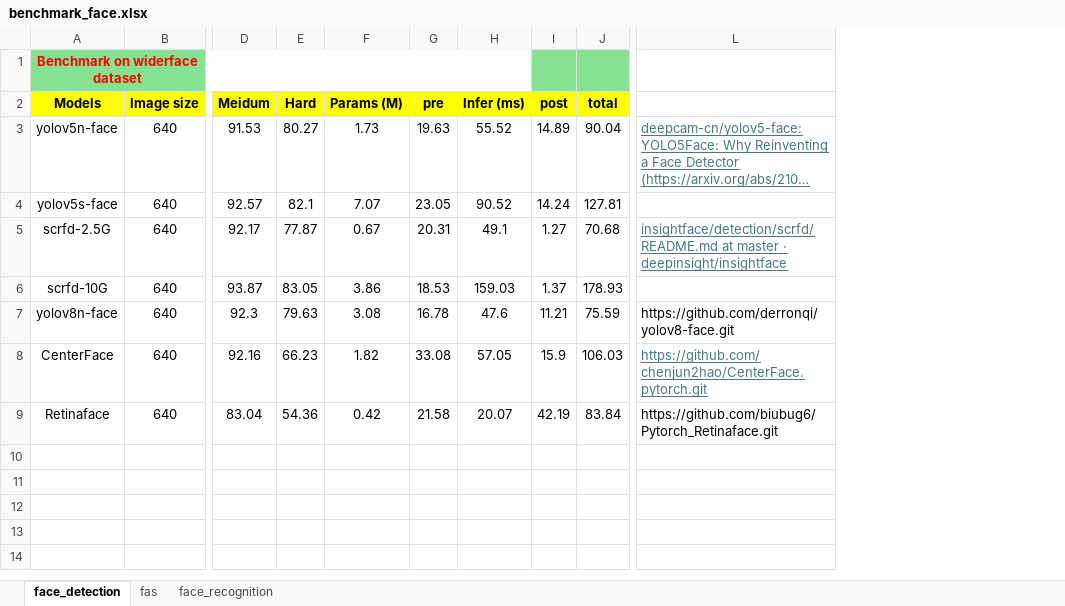
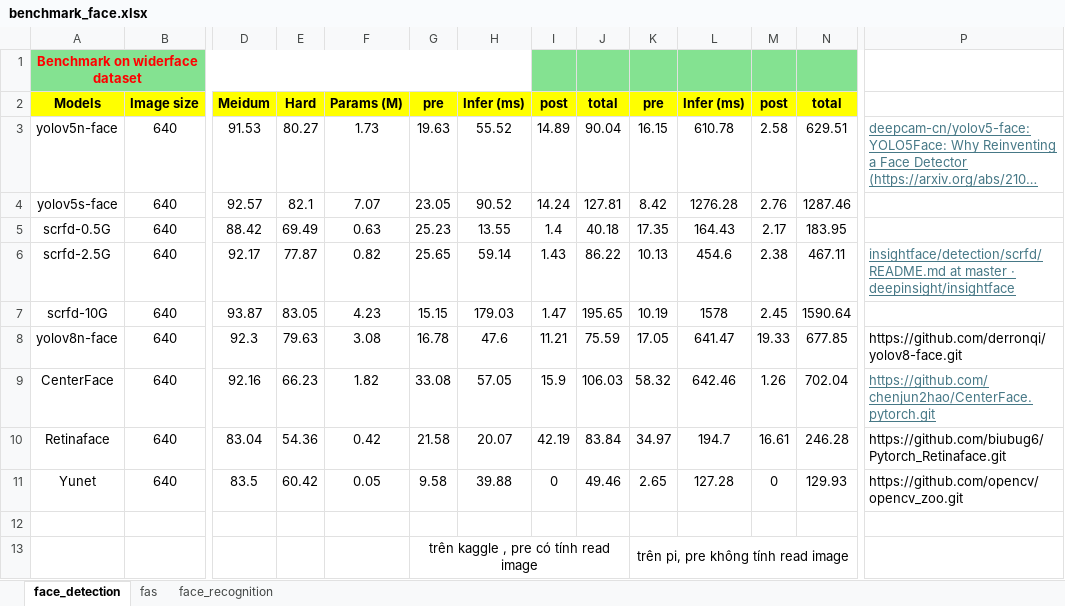
Before and after one commit to VibeCodeSupporter/face_recognition_system, an Excel workbook: docs/benchmark_face.xlsx, sheet face_detection, drawn as a sheet; only a part is shown, gaps mark what is left out; long unchanged cells end in …; values as stored, in another font and other column widths than the file's, no borders; conditional formats not drawn; addresses are those after the commit; rows hold the shown columns only; the diff names each change by its address in the sheet, - before the commit and + after, or states it on an @@ line.

Commit message:
[FRS-14] Feature: Update pipeline recognition and register, model SilentFace (#7)

```diff
--- a/docs/benchmark_face.xlsx (sheet face_detection)
+++ b/docs/benchmark_face.xlsx (sheet face_detection)
+column K, rows 2-4: pre | 16.15 | 8.42; rows 6-10: 10.13 | 10.19 | 17.05 | 58.32 | 34.97
+column L, rows 2-4: Infer (ms) | 610.78 | 1276.28; rows 6-10: 454.6 | 1578 | 641.47 | 642.46 | 194.7
+column M, rows 2-4: post | 2.58 | 2.76; rows 6-10: 2.38 | 2.45 | 19.33 | 1.26 | 16.61
+column N, rows 2-4: total | 629.51 | 1287.46; rows 6-10: 467.11 | 1590.64 | 677.85 | 702.04 | 246.28
+row 5: scrfd-0.5G | 640 | 88.42 | 69.49 | 0.63 | 25.23 | 13.55 | 1.4 | 40.18 | 17.35 | 164.43 | 2.17 | 183.95
-F6: 0.67
+F6: 0.82
-G6: 20.31
+G6: 25.65
-H6: 49.1
+H6: 59.14
-I6: 1.27
+I6: 1.43
-J6: 70.68
+J6: 86.22
-F7: 3.86
+F7: 4.23
-G7: 18.53
+G7: 15.15
-H7: 159.03
+H7: 179.03
-I7: 1.37
+I7: 1.47
-J7: 178.93
+J7: 195.65
+row 11: Yunet | 640 | 83.5 | 60.42 | 0.05 | 9.58 | 39.88 | 0 | 49.46 | 2.65 | 127.28 | 0 | 129.93 | https://github.com/opencv/opencv_zoo.git
+row 12: (empty)
+row 13:  |  |  |  |  | trên kaggle , pre có tính read image |  |  |  | trên pi, pre không tính read image
```
Also changed, not shown: formulas that keep their value, 23 other files.
